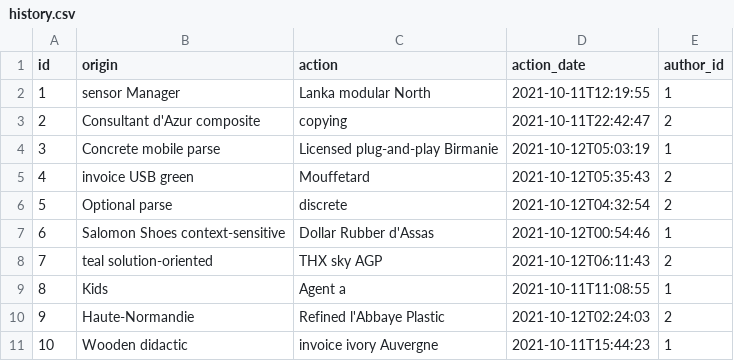
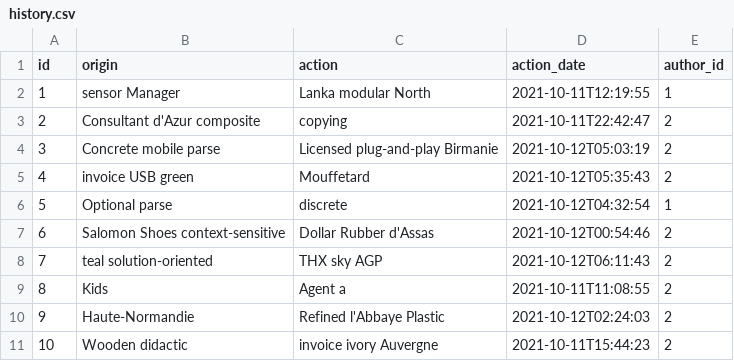
Before and after one commit to mathiamry/maison-de-la-pme, a CSV file: src/main/resources/config/liquibase/fake-data/history.csv, drawn as a sheet.

```diff
--- a/src/main/resources/config/liquibase/fake-data/history.csv
+++ b/src/main/resources/config/liquibase/fake-data/history.csv
@@ -3,9 +3,9 @@ id;origin;action;action_date;author_id
 2;Consultant d'Azur composite;copying;2021-10-11T22:42:47;2
-3;Concrete mobile parse;Licensed plug-and-play Birmanie;2021-10-12T05:03:19;1
+3;Concrete mobile parse;Licensed plug-and-play Birmanie;2021-10-12T05:03:19;2
 4;invoice USB green;Mouffetard;2021-10-12T05:35:43;2
-5;Optional parse;discrete;2021-10-12T04:32:54;2
-6;Salomon Shoes context-sensitive;Dollar Rubber d'Assas;2021-10-12T00:54:46;1
+5;Optional parse;discrete;2021-10-12T04:32:54;1
+6;Salomon Shoes context-sensitive;Dollar Rubber d'Assas;2021-10-12T00:54:46;2
 7;teal solution-oriented;THX sky AGP;2021-10-12T06:11:43;2
-8;Kids;Agent a;2021-10-11T11:08:55;1
+8;Kids;Agent a;2021-10-11T11:08:55;2
 9;Haute-Normandie;Refined l'Abbaye Plastic;2021-10-12T02:24:03;2
-10;Wooden didactic;invoice ivory Auvergne;2021-10-11T15:44:23;1
+10;Wooden didactic;invoice ivory Auvergne;2021-10-11T15:44:23;2
```
Also changed, not shown: src/main/resources/config/liquibase/fake-data/event.csv, src/main/resources/config/liquibase/fake-data/frequently_asked_question.csv, 49 other files.
